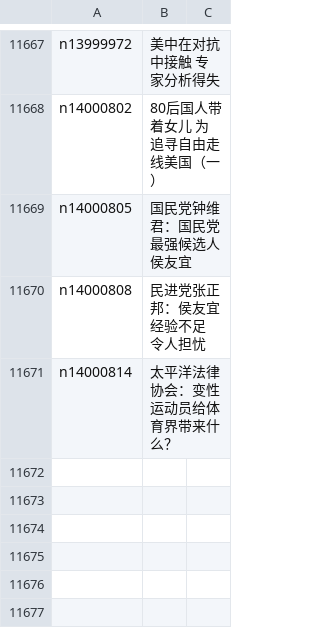
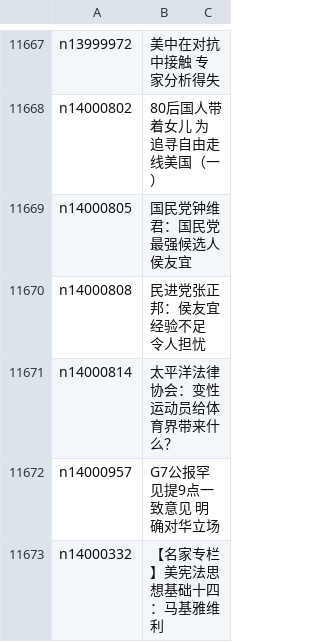
Before and after one commit to epic-marker/epoch-news, a CSV file: indexes/ncid1078159.csv, drawn as a sheet; only a part is shown, gaps mark what is left out; the diff names each change by its address in the sheet, - before the commit and + after, or states it on an @@ line.

```diff
--- a/indexes/ncid1078159.csv
+++ b/indexes/ncid1078159.csv
+row 11672: n14000957 | G7公报罕见提9点一致意见 明确对华立场
+row 11673: n14000332 | 【名家专栏】美宪法思想基础十四：马基雅维利
```
Also changed, not shown: indexes/ncid1078158.csv, indexes/ncid283.csv, 20 other files.
